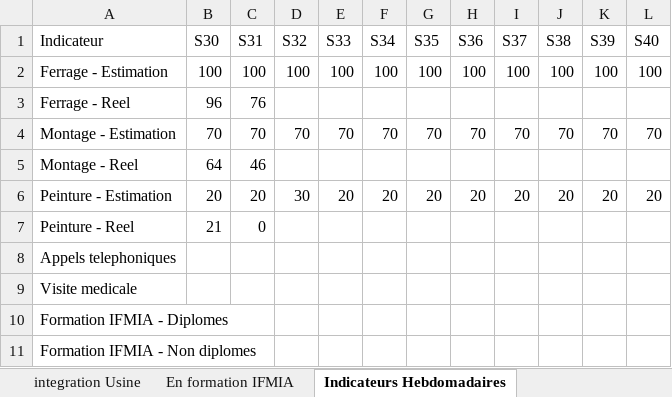
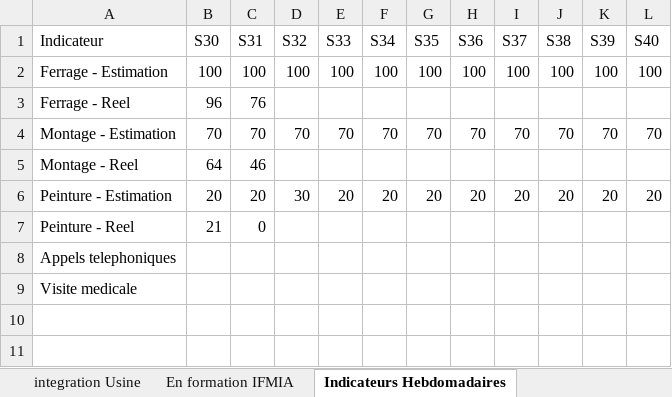
Before and after one commit to nabilachnaida-blip/dashboard, an Excel workbook: suivi.xlsx, sheet Indicateurs Hebdomadaires, drawn as a sheet; values as stored, in another font and other column widths than the file's, no borders; the diff names each change by its address in the sheet, - before the commit and + after, or states it on an @@ line.

Commit message:
Retire le tableau detail diplomes, ajoute une grille departement x semaine pour les non diplomes

```diff
--- a/suivi.xlsx (sheet Indicateurs Hebdomadaires)
+++ b/suivi.xlsx (sheet Indicateurs Hebdomadaires)
-row 10: Formation IFMIA - Diplomes
-row 11: Formation IFMIA - Non diplomes
```
Also changed, not shown: sheet En formation IFMIA, 2 other files.
